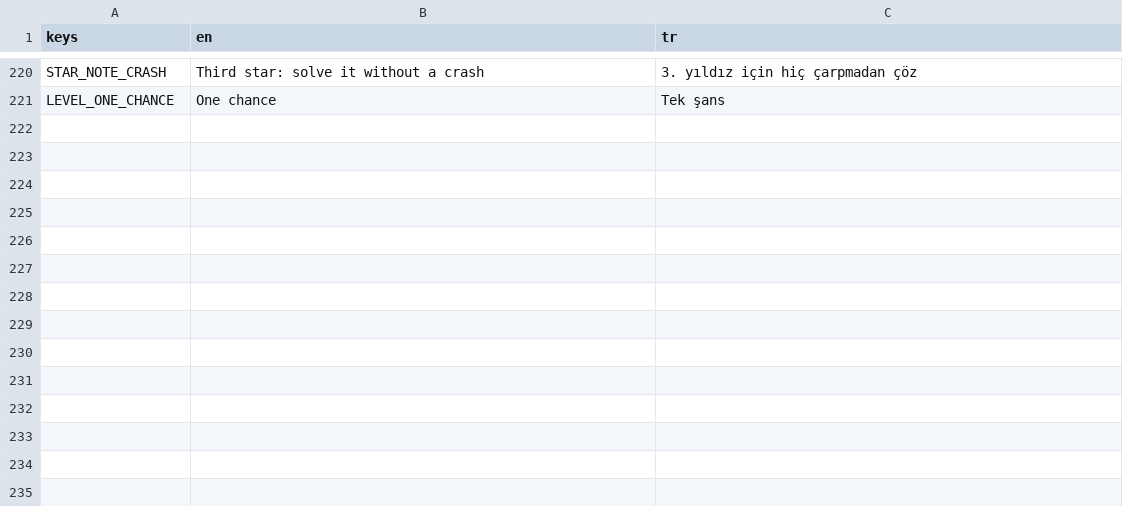
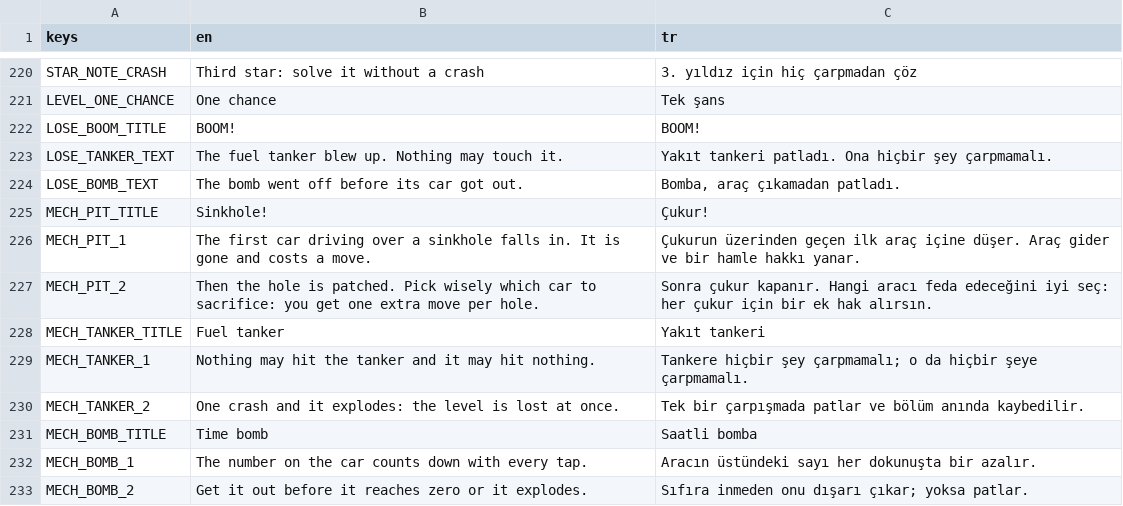
Before and after one commit to ismetcabbar9-oss/TRAFFIC-2D-, a CSV file: translations/strings.csv, drawn as a sheet; only a part is shown, gaps mark what is left out.

```diff
--- a/translations/strings.csv
+++ b/translations/strings.csv
@@ -221 +221,13 @@ STAR_NOTE_CRASH,Third star: solve it without a crash,3. yıldız için hiç çar
 LEVEL_ONE_CHANCE,One chance,Tek şans
+LOSE_BOOM_TITLE,BOOM!,BOOM!
+LOSE_TANKER_TEXT,The fuel tanker blew up. Nothing may touch it.,Yakıt tankeri patladı. Ona hiçbir şey çarpmamalı.
+LOSE_BOMB_TEXT,The bomb went off before its car got out.,"Bomba, araç çıkamadan patladı."
+MECH_PIT_TITLE,Sinkhole!,Çukur!
+MECH_PIT_1,The first car driving over a sinkhole falls in. It is gone and costs a move.,Çukurun üzerinden geçen ilk araç içine düşer. Araç gider ve bir hamle hakkı yanar.
+MECH_PIT_2,"Then the hole is patched. Pick wisely which car to sacrifice: you get one extra move per hole.","Sonra çukur kapanır. Hangi aracı feda edeceğini iyi seç: her çukur için bir ek hak alırsın."
+MECH_TANKER_TITLE,Fuel tanker,Yakıt tankeri
+MECH_TANKER_1,Nothing may hit the tanker and it may hit nothing.,Tankere hiçbir şey çarpmamalı; o da hiçbir şeye çarpmamalı.
+MECH_TANKER_2,One crash and it explodes: the level is lost at once.,Tek bir çarpışmada patlar ve bölüm anında kaybedilir.
+MECH_BOMB_TITLE,Time bomb,Saatli bomba
+MECH_BOMB_1,The number on the car counts down with every tap.,Aracın üstündeki sayı her dokunuşta bir azalır.
+MECH_BOMB_2,Get it out before it reaches zero or it explodes.,Sıfıra inmeden onu dışarı çıkar; yoksa patlar.
```
Also changed, not shown: 33 other files.
